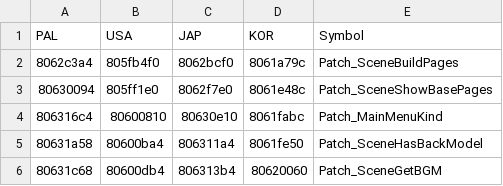
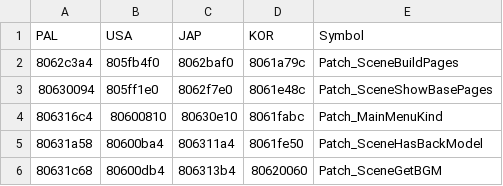
Before and after one commit to mkwcat/mkw-tournament-museum, a TSV file: src/symbols.tsv, drawn as a sheet; only a part is shown.

Commit message:
Fix wrong NTSC-J port

```diff
--- a/src/symbols.tsv
+++ b/src/symbols.tsv
@@ -1,3 +1,3 @@
 PAL	USA	JAP	KOR	Symbol
-8062c3a4	805fb4f0	8062bcf0	8061a79c	Patch_SceneBuildPages
+8062c3a4	805fb4f0	8062baf0	8061a79c	Patch_SceneBuildPages
 80630094	805ff1e0	8062f7e0	8061e48c	Patch_SceneShowBasePages
```
